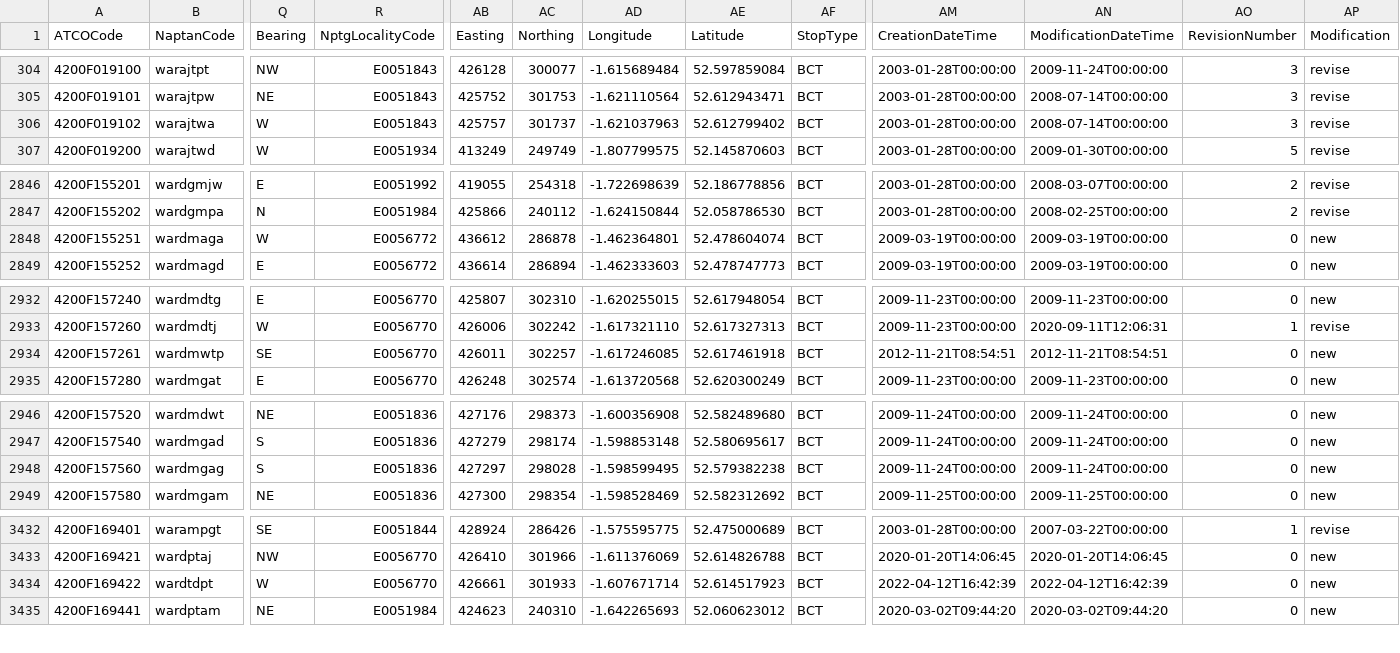
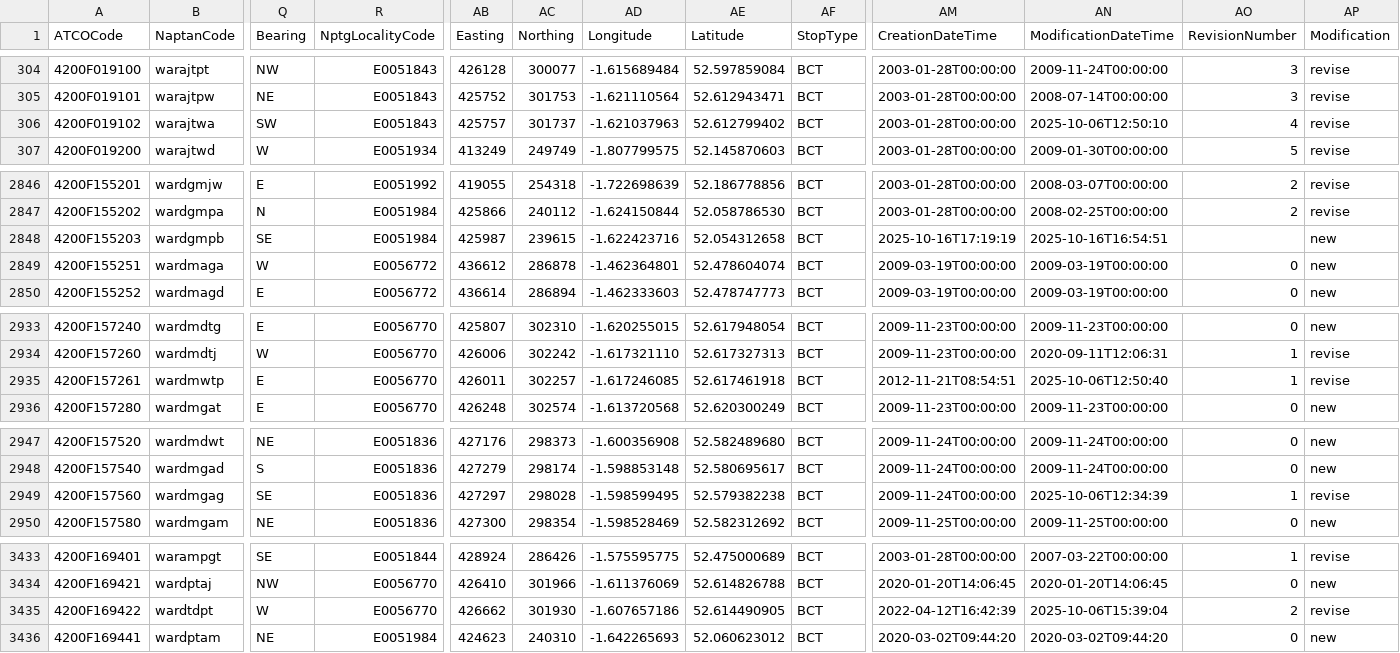
Before and after one commit to ldjb/naptan-nptg-history, a CSV file: 420Stops.csv, drawn as a sheet; only a part is shown, gaps mark what is left out; addresses are those after the commit; rows hold the shown columns only; the diff covers the shown part only; the diff names each change by its address in the sheet, - before the commit and + after, or states it on an @@ line.

```diff
--- a/420Stops.csv
+++ b/420Stops.csv
-Q306 (Bearing): W
+Q306 (Bearing): SW
-AN306 (ModificationDateTime): 2008-07-14T00:00:00
+AN306 (ModificationDateTime): 2025-10-06T12:50:10
-AO306 (RevisionNumber): 3
+AO306 (RevisionNumber): 4
+row 2848: 4200F155203 | wardgmpb | SE | E0051984 | 425987 | 239615 | -1.622423716 | 52.054312658 | BCT | 2025-10-16T17:19:19 | 2025-10-16T16:54:51 |  | new
-Q2935 (Bearing): SE
+Q2935 (Bearing): E
-AN2935 (ModificationDateTime): 2012-11-21T08:54:51
+AN2935 (ModificationDateTime): 2025-10-06T12:50:40
-AO2935 (RevisionNumber): 0
+AO2935 (RevisionNumber): 1
-AP2935 (Modification): new
+AP2935 (Modification): revise
-Q2949 (Bearing): S
+Q2949 (Bearing): SE
-AN2949 (ModificationDateTime): 2009-11-24T00:00:00
+AN2949 (ModificationDateTime): 2025-10-06T12:34:39
-AO2949 (RevisionNumber): 0
+AO2949 (RevisionNumber): 1
-AP2949 (Modification): new
+AP2949 (Modification): revise
-AB3435 (Easting): 426661
+AB3435 (Easting): 426662
-AC3435 (Northing): 301933
+AC3435 (Northing): 301930
-AD3435 (Longitude): -1.607671714
+AD3435 (Longitude): -1.607657186
-AE3435 (Latitude): 52.614517923
+AE3435 (Latitude): 52.614490905
-AN3435 (ModificationDateTime): 2022-04-12T16:42:39
+AN3435 (ModificationDateTime): 2025-10-06T15:39:04
-AO3435 (RevisionNumber): 0
+AO3435 (RevisionNumber): 2
-AP3435 (Modification): new
+AP3435 (Modification): revise
```
Also changed, not shown: 5 edited cells elsewhere in this file, 940Stops.csv, 6 other files.
